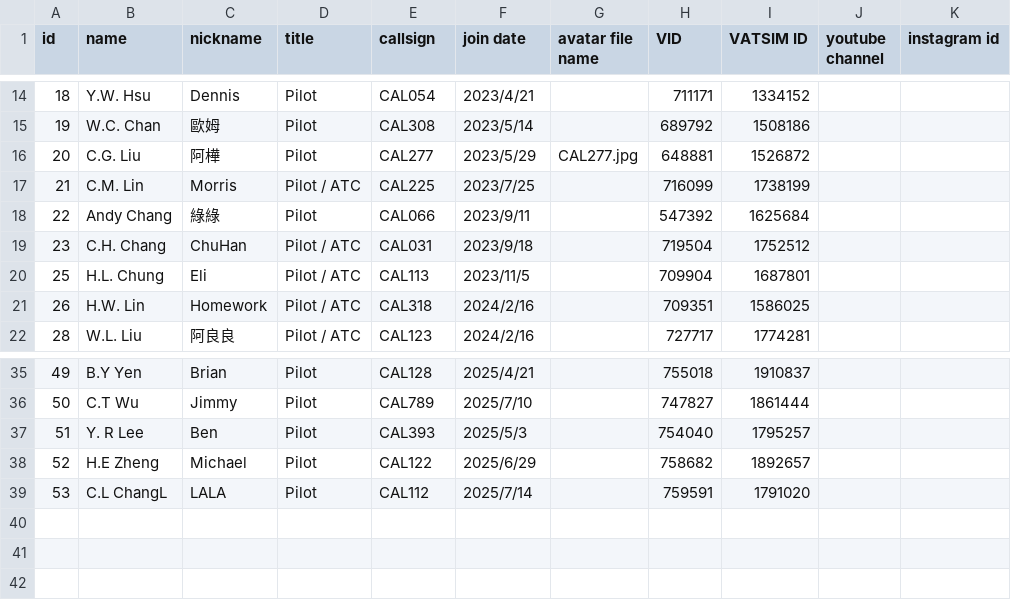
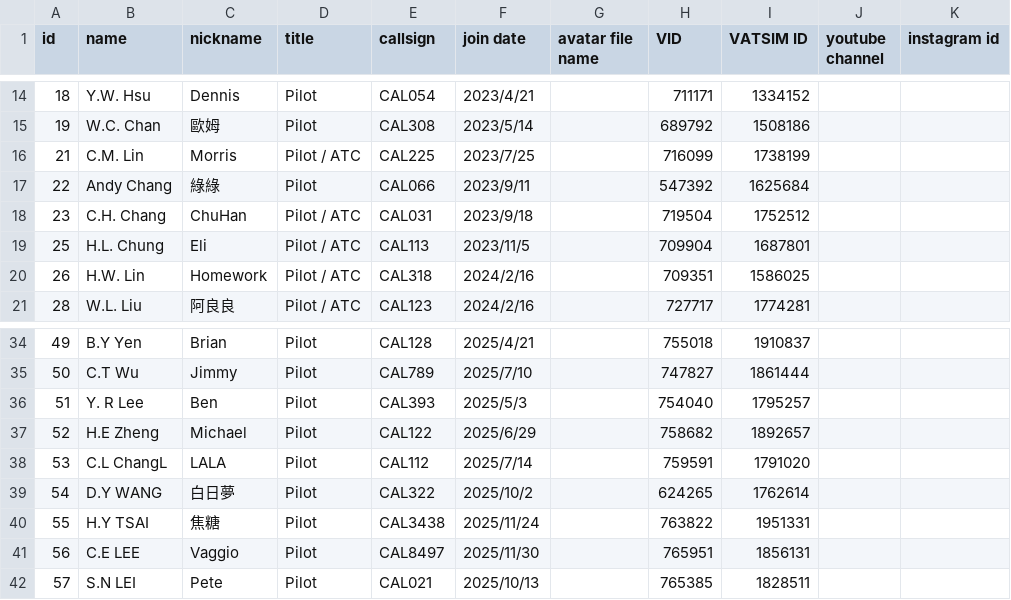
Before and after one commit to China-Airlines-Virtual/China-Airlines-Virtual.github.io, a CSV file: assets/members.csv, drawn as a sheet; only a part is shown, gaps mark what is left out; removed rows and columns are numbered as before the commit, all else as after; the diff names each change by its address in the sheet, - before the commit and + after, or states it on an @@ line.

Commit message:
chore: update members data

```diff
--- a/assets/members.csv
+++ b/assets/members.csv
-row 16: 20 | C.G. Liu | 阿樺 | Pilot | CAL277 | 2023/5/29 | CAL277.jpg | 648881 | 1526872
+row 39: 54 | D.Y WANG | 白日夢 | Pilot | CAL322 | 2025/10/2 |  | 624265 | 1762614
+row 40: 55 | H.Y TSAI | 焦糖 | Pilot | CAL3438 | 2025/11/24 |  | 763822 | 1951331
+row 41: 56 | C.E LEE | Vaggio | Pilot | CAL8497 | 2025/11/30 |  | 765951 | 1856131
+row 42: 57 | S.N LEI | Pete | Pilot | CAL021 | 2025/10/13 |  | 765385 | 1828511
```
